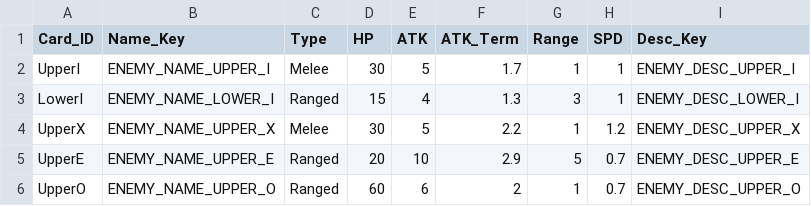
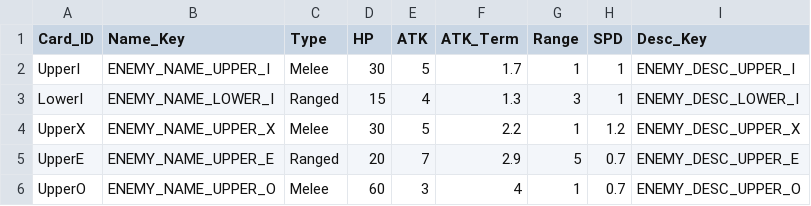
Before and after one commit to ssm3842/Inklash, a CSV file: Assets/Scripts/Csv/03_EnemyCard.csv, drawn as a sheet.

Commit message:
밸런스 조정

```diff
--- a/Assets/Scripts/Csv/03_EnemyCard.csv
+++ b/Assets/Scripts/Csv/03_EnemyCard.csv
@@ -4,3 +4,3 @@ LowerI,ENEMY_NAME_LOWER_I,Ranged,15,4,1.3,3,1,ENEMY_DESC_LOWER_I
 UpperX,ENEMY_NAME_UPPER_X,Melee,30,5,2.2,1,1.2,ENEMY_DESC_UPPER_X
-UpperE,ENEMY_NAME_UPPER_E,Ranged,20,10,2.9,5,0.7,ENEMY_DESC_UPPER_E
-UpperO,ENEMY_NAME_UPPER_O,Ranged,60,6,2,1,0.7,ENEMY_DESC_UPPER_O
+UpperE,ENEMY_NAME_UPPER_E,Ranged,20,7,2.9,5,0.7,ENEMY_DESC_UPPER_E
+UpperO,ENEMY_NAME_UPPER_O,Melee,60,3,4,1,0.7,ENEMY_DESC_UPPER_O
```
